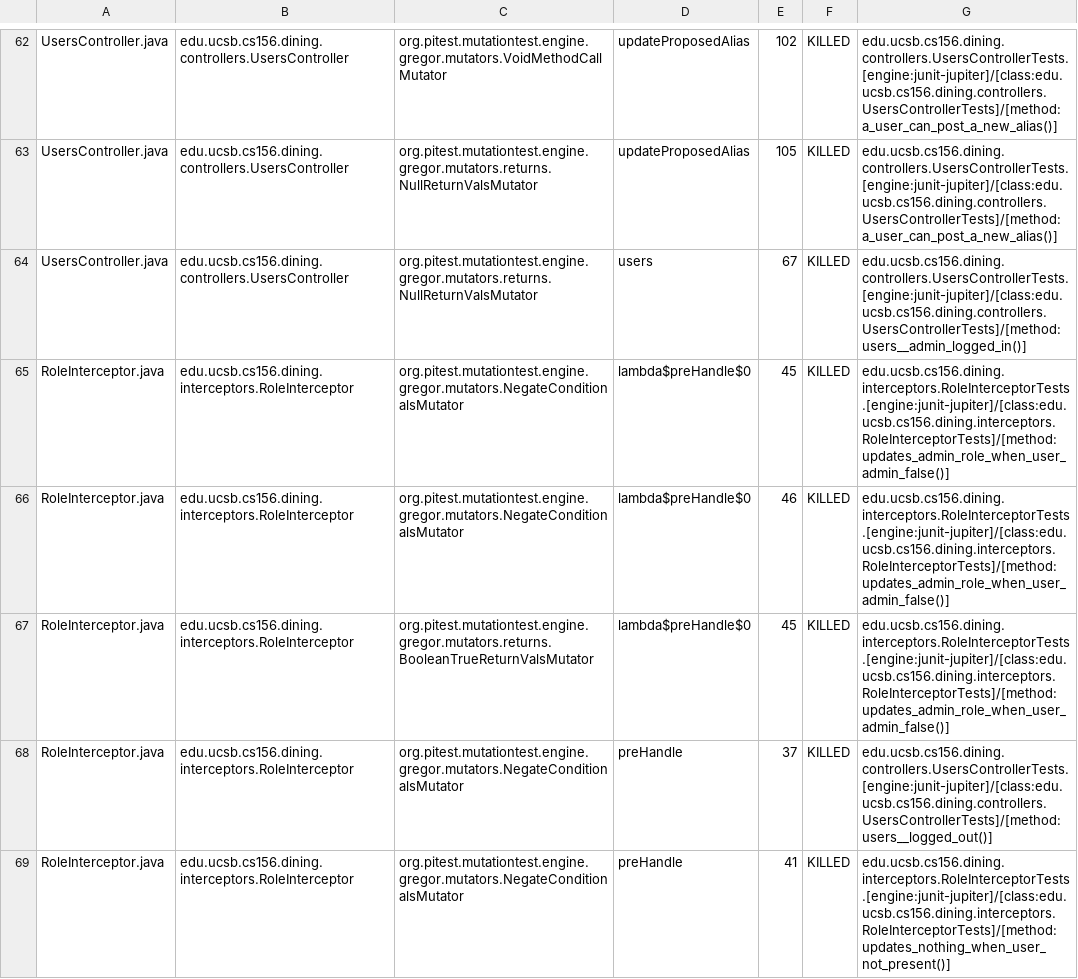
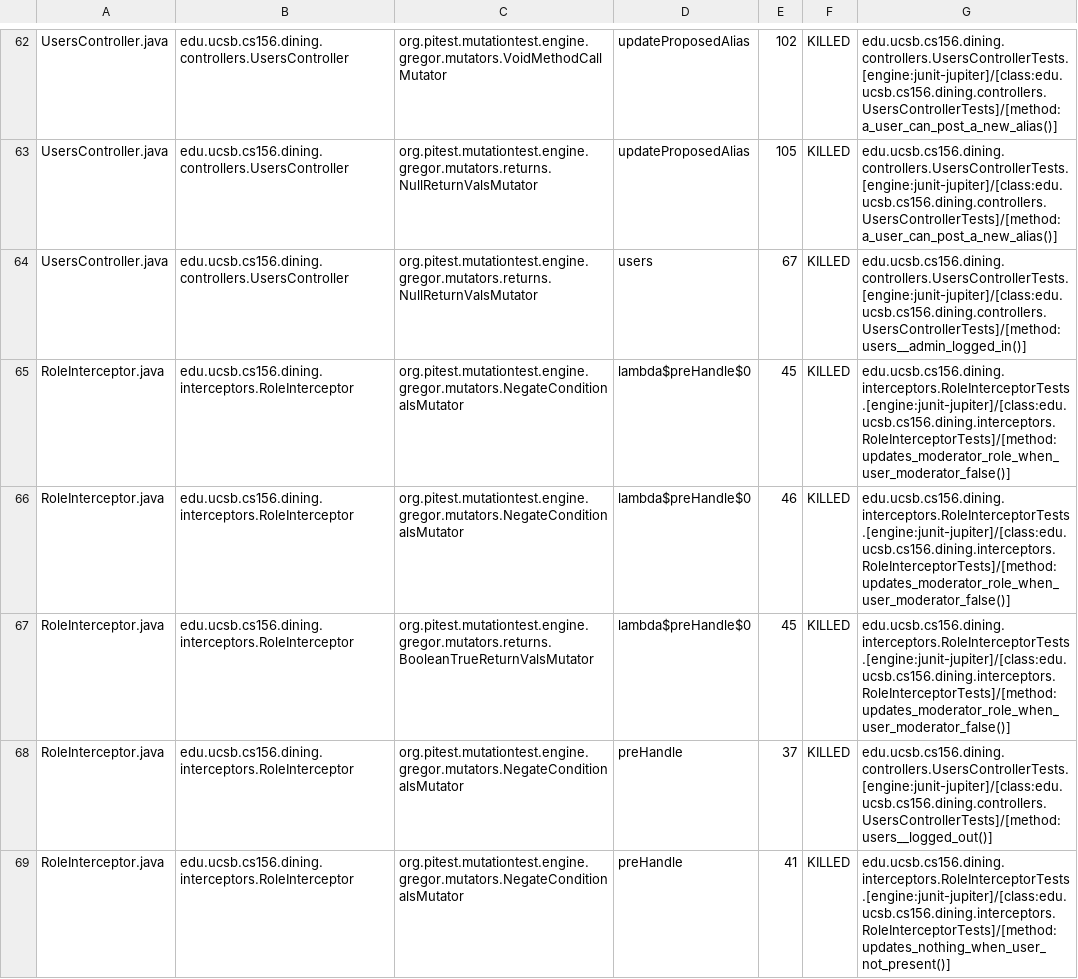
Before and after one commit to ucsb-cs156/proj-dining, a CSV file: pitest/mutations.csv, drawn as a sheet; only a part is shown, gaps mark what is left out; the diff covers the shown part only.

Commit message:
Deploying to gh-pages from @ ucsb-cs156/proj-dining@add8b5632d55ec1a762cc3926ab73cc399ca46a7 🚀

```diff
--- a/pitest/mutations.csv
+++ b/pitest/mutations.csv
@@ -64,5 +64,5 @@ UsersController.java,edu.ucsb.cs156.dining.controllers.UsersController,org.pites
 UsersController.java,edu.ucsb.cs156.dining.controllers.UsersController,org.pitest.mutationtest.engine.gregor.mutators.returns.NullReturnValsMutator,users,67,KILLED,edu.ucsb.cs156.dining.controllers.UsersControllerTests.[engine:junit-jupiter]/[class:edu.ucsb.cs156.dining.controllers.UsersControllerTests]/[method:users__admin_logged_in()]
-RoleInterceptor.java,edu.ucsb.cs156.dining.interceptors.RoleInterceptor,org.pitest.mutationtest.engine.gregor.mutators.NegateConditionalsMutator,lambda$preHandle$0,45,KILLED,edu.ucsb.cs156.dining.interceptors.RoleInterceptorTests.[engine:junit-jupiter]/[class:edu.ucsb.cs156.dining.interceptors.RoleInterceptorTests]/[method:updates_admin_role_when_user_admin_false()]
-RoleInterceptor.java,edu.ucsb.cs156.dining.interceptors.RoleInterceptor,org.pitest.mutationtest.engine.gregor.mutators.NegateConditionalsMutator,lambda$preHandle$0,46,KILLED,edu.ucsb.cs156.dining.interceptors.RoleInterceptorTests.[engine:junit-jupiter]/[class:edu.ucsb.cs156.dining.interceptors.RoleInterceptorTests]/[method:updates_admin_role_when_user_admin_false()]
-RoleInterceptor.java,edu.ucsb.cs156.dining.interceptors.RoleInterceptor,org.pitest.mutationtest.engine.gregor.mutators.returns.BooleanTrueReturnValsMutator,lambda$preHandle$0,45,KILLED,edu.ucsb.cs156.dining.interceptors.RoleInterceptorTests.[engine:junit-jupiter]/[class:edu.ucsb.cs156.dining.interceptors.RoleInterceptorTests]/[method:updates_admin_role_when_user_admin_false()]
+RoleInterceptor.java,edu.ucsb.cs156.dining.interceptors.RoleInterceptor,org.pitest.mutationtest.engine.gregor.mutators.NegateConditionalsMutator,lambda$preHandle$0,45,KILLED,edu.ucsb.cs156.dining.interceptors.RoleInterceptorTests.[engine:junit-jupiter]/[class:edu.ucsb.cs156.dining.interceptors.RoleInterceptorTests]/[method:updates_moderator_role_when_user_moderator_false()]
+RoleInterceptor.java,edu.ucsb.cs156.dining.interceptors.RoleInterceptor,org.pitest.mutationtest.engine.gregor.mutators.NegateConditionalsMutator,lambda$preHandle$0,46,KILLED,edu.ucsb.cs156.dining.interceptors.RoleInterceptorTests.[engine:junit-jupiter]/[class:edu.ucsb.cs156.dining.interceptors.RoleInterceptorTests]/[method:updates_moderator_role_when_user_moderator_false()]
+RoleInterceptor.java,edu.ucsb.cs156.dining.interceptors.RoleInterceptor,org.pitest.mutationtest.engine.gregor.mutators.returns.BooleanTrueReturnValsMutator,lambda$preHandle$0,45,KILLED,edu.ucsb.cs156.dining.interceptors.RoleInterceptorTests.[engine:junit-jupiter]/[class:edu.ucsb.cs156.dining.interceptors.RoleInterceptorTests]/[method:updates_moderator_role_when_user_moderator_false()]
 RoleInterceptor.java,edu.ucsb.cs156.dining.interceptors.RoleInterceptor,org.pitest.mutationtest.engine.gregor.mutators.NegateConditionalsMutator,preHandle,37,KILLED,edu.ucsb.cs156.dining.controllers.UsersControllerTests.[engine:junit-jupiter]/[class:edu.ucsb.cs156.dining.controllers.UsersControllerTests]/[method:users__logged_out()]
```
Also changed, not shown: 19 edited cells elsewhere in this file, 17 other files.
